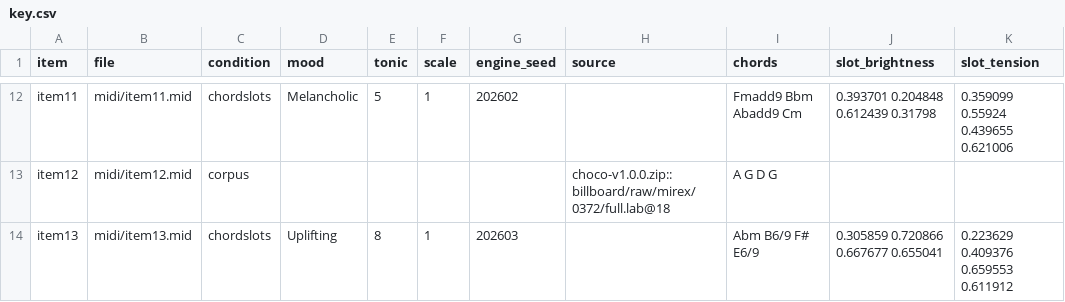
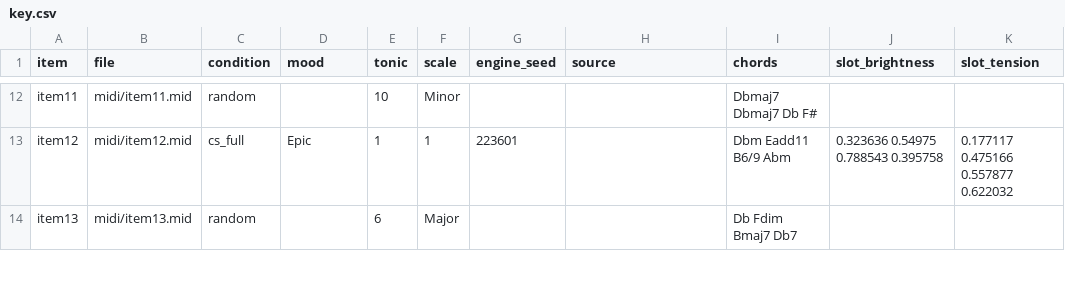
Before and after one commit to lagosproject/chordslots, a CSV file: tools/listening/blindpanel/operator/key.csv, drawn as a sheet; only a part is shown, gaps mark what is left out; the diff covers the shown part only; the diff names each change by its address in the sheet, - before the commit and + after, or states it on an @@ line.

```diff
--- a/tools/listening/blindpanel/operator/key.csv
+++ b/tools/listening/blindpanel/operator/key.csv
-C12 (condition): chordslots
+C12 (condition): random
-D12 (mood): Melancholic
+D12 (mood): (empty)
-E12 (tonic): 5
+E12 (tonic): 10
-F12 (scale): 1
+F12 (scale): Minor
-G12 (engine_seed): 202602
+G12 (engine_seed): (empty)
-I12 (chords): Fmadd9 Bbm Abadd9 Cm
+I12 (chords): Dbmaj7 Dbmaj7 Db F#
-J12 (slot_brightness): 0.393701 0.204848 0.612439 0.31798
+J12 (slot_brightness): (empty)
-K12 (slot_tension): 0.359099 0.55924 0.439655 0.621006
+K12 (slot_tension): (empty)
-C13 (condition): corpus
+C13 (condition): cs_full
-D13 (mood): (empty)
+D13 (mood): Epic
-E13 (tonic): (empty)
+E13 (tonic): 1
-F13 (scale): (empty)
+F13 (scale): 1
-G13 (engine_seed): (empty)
+G13 (engine_seed): 223601
-H13 (source): choco-v1.0.0.zip::billboard/raw/mirex/0372/full.lab@18
+H13 (source): (empty)
-I13 (chords): A G D G
+I13 (chords): Dbm Eadd11 B6/9 Abm
-J13 (slot_brightness): (empty)
+J13 (slot_brightness): 0.323636 0.54975 0.788543 0.395758
-K13 (slot_tension): (empty)
+K13 (slot_tension): 0.177117 0.475166 0.557877 0.622032
-C14 (condition): chordslots
+C14 (condition): random
-D14 (mood): Uplifting
+D14 (mood): (empty)
-E14 (tonic): 8
+E14 (tonic): 6
-F14 (scale): 1
+F14 (scale): Major
-G14 (engine_seed): 202603
+G14 (engine_seed): (empty)
-I14 (chords): Abm B6/9 F# E6/9
+I14 (chords): Db Fdim Bmaj7 Db7
-J14 (slot_brightness): 0.305859 0.720866 0.667677 0.655041
+J14 (slot_brightness): (empty)
-K14 (slot_tension): 0.223629 0.409376 0.659553 0.611912
+K14 (slot_tension): (empty)
```
Also changed, not shown: 133 edited cells elsewhere in this file, 53 other files.
